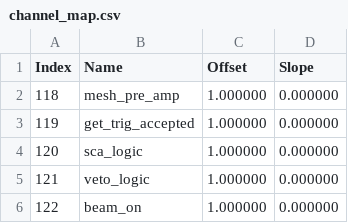
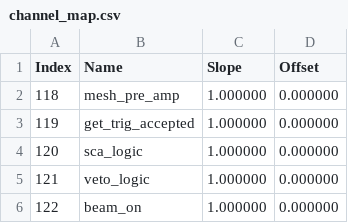
Before and after one commit to GADGET-group/gadget_data_analysis, a CSV file: e23035_analysis/channel_map.csv, drawn as a sheet; only a part is shown.

Commit message:
orked on making root files with merged ddas & get data

```diff
--- a/e23035_analysis/channel_map.csv
+++ b/e23035_analysis/channel_map.csv
@@ -1,2 +1,2 @@
-Index,Name, Offset,Slope
+Index,Name, Slope,Offset
 118, mesh_pre_amp, 1.000000, 0.000000
```
Also changed, not shown: 3 other files.
